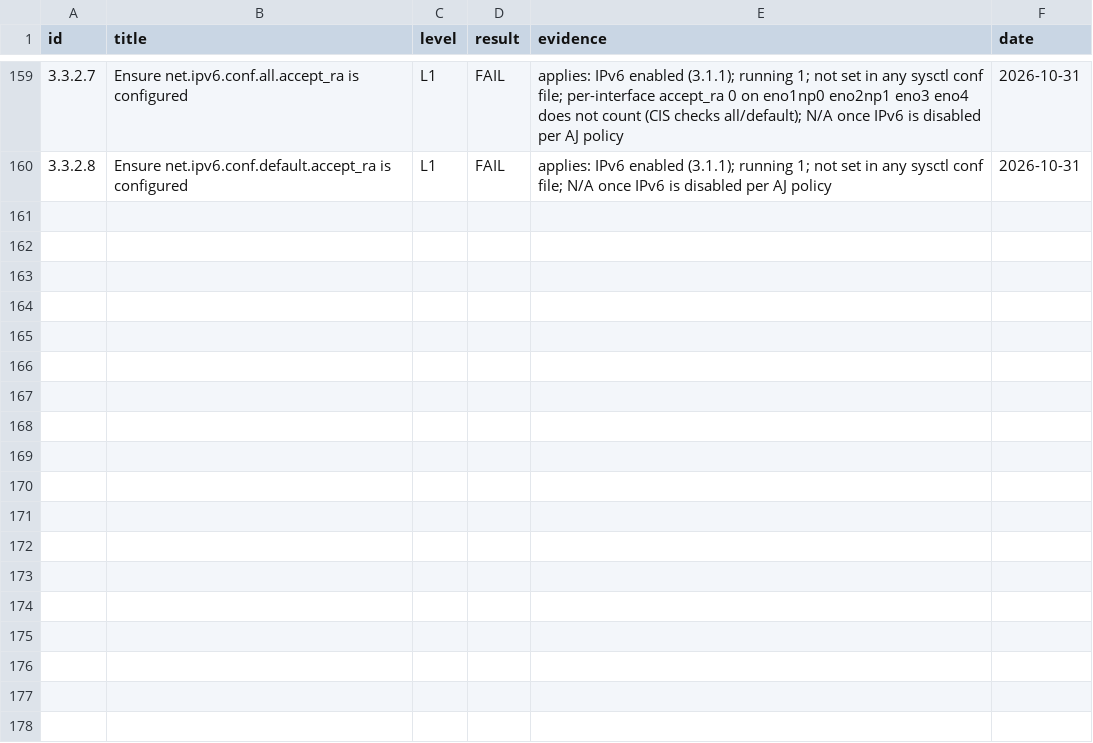
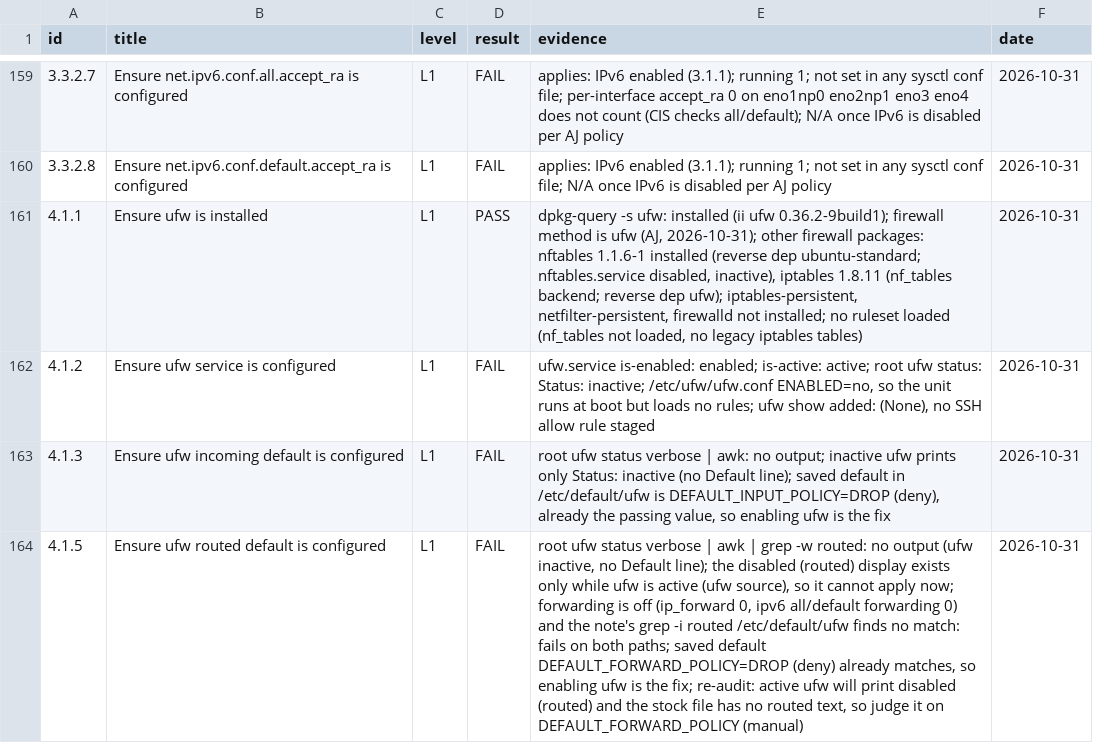
Before and after one commit to ajeswint/strix-halo-johnny, a CSV file: docs/cis-26.04-l1-results.csv, drawn as a sheet; only a part is shown, gaps mark what is left out; the diff names each change by its address in the sheet, - before the commit and + after, or states it on an @@ line.

```diff
--- a/docs/cis-26.04-l1-results.csv
+++ b/docs/cis-26.04-l1-results.csv
+row 161: 4.1.1 | Ensure ufw is installed | L1 | PASS | dpkg-query -s ufw: installed (ii ufw 0.36.2-9build1); firewall method is ufw (AJ, 2026-10-31); other firewall packages: nftables 1.1.6-1 installed (reverse dep ubuntu-standard; nftables.service disabled, inactive), iptables 1.8.11 (nf_tables backend; reverse dep ufw); iptables-persistent, netfilter-persistent, firewalld not installed; no ruleset loaded (nf_tables not loaded, no legacy iptables tables) | 2026-10-31
+row 162: 4.1.2 | Ensure ufw service is configured | L1 | FAIL | ufw.service is-enabled: enabled; is-active: active; root ufw status: Status: inactive; /etc/ufw/ufw.conf ENABLED=no, so the unit runs at boot but loads no rules; ufw show added: (None), no SSH allow rule staged | 2026-10-31
+row 163: 4.1.3 | Ensure ufw incoming default is configured | L1 | FAIL | root ufw status verbose | awk: no output; inactive ufw prints only Status: inactive (no Default line); saved default in /etc/default/ufw is DEFAULT_INPUT_POLICY=DROP (deny), already the passing value, so enabling ufw is the fix | 2026-10-31
+row 164: 4.1.5 | Ensure ufw routed default is configured | L1 | FAIL | root ufw status verbose | awk | grep -w routed: no output (ufw inactive, no Default line); the disabled (routed) display exists only while ufw is active (ufw source), so it cannot apply now; forwarding is off (ip_forward 0, ipv6 all/default forwarding 0) and the note's grep -i routed /etc/default/ufw finds no match: fails on both paths; saved default DEFAULT_FORWARD_POLICY=DROP (deny) already matches, so enabling ufw is the fix; re-audit: active ufw will print disabled (routed) and the stock file has no routed text, so judge it on DEFAULT_FORWARD_POLICY (manual) | 2026-10-31
```
Also changed, not shown: docs/sessions/Johnny_CIS_Session_Log_2026-10-31.csv, 5 other files.
